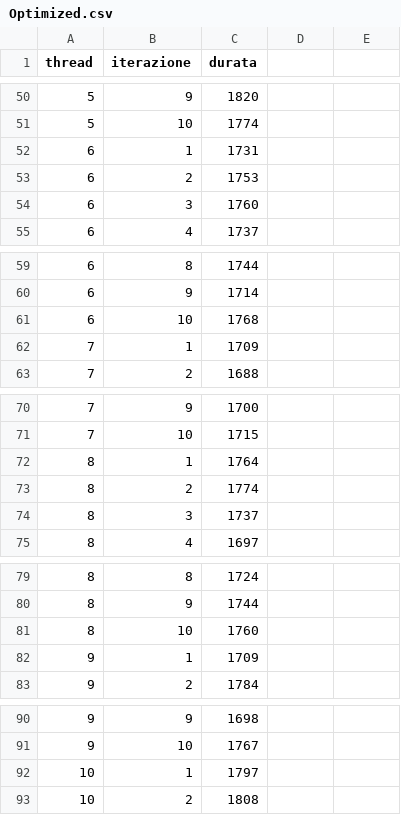
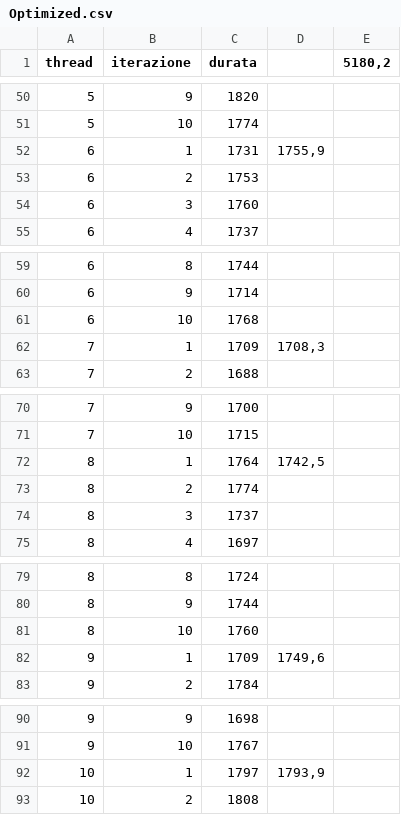
Before and after one commit to ItsMegan605/MES, a CSV file: StringComparison/Code/CPU/Optimized.csv, drawn as a sheet; only a part is shown, gaps mark what is left out; the diff covers the shown part only.

```diff
--- a/StringComparison/Code/CPU/Optimized.csv
+++ b/StringComparison/Code/CPU/Optimized.csv
@@ -1 +1 @@
-thread;iterazione;durata
+thread;iterazione;durata ;;5180,2
@@ -52 +52 @@ thread;iterazione;durata
-6;1;1731
+6;1;1731;1755,9;
@@ -62 +62 @@ thread;iterazione;durata
-7;1;1709
+7;1;1709;1708,3;
@@ -72 +72 @@ thread;iterazione;durata
-8;1;1764
+8;1;1764;1742,5;
@@ -82 +82 @@ thread;iterazione;durata
-9;1;1709
+9;1;1709;1749,6;
@@ -92 +92 @@ thread;iterazione;durata
-10;1;1797
+10;1;1797;1793,9;
```
Also changed, not shown: 26 edited cells elsewhere in this file, 4 other files.
